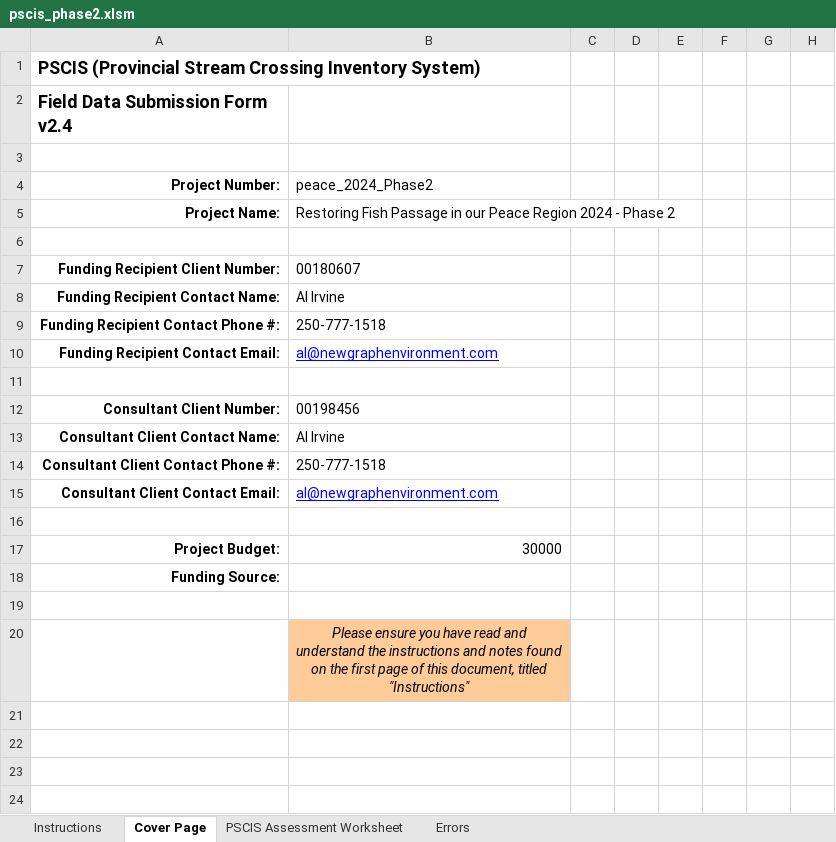
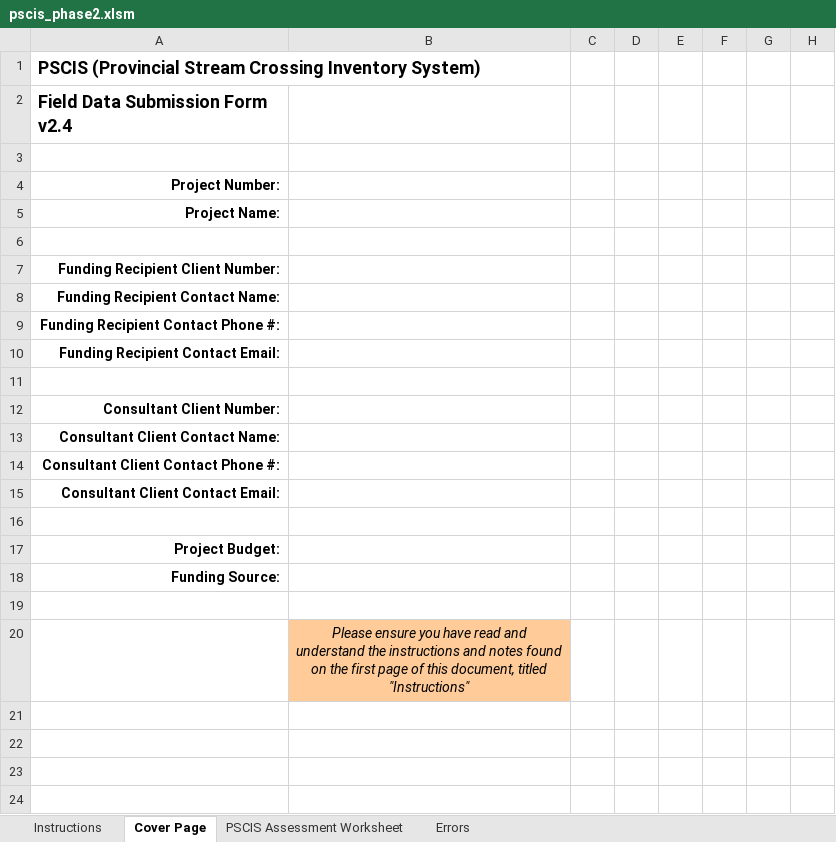
Before and after one commit to NewGraphEnvironment/fish_passage_peace_2025_reporting, an Excel workbook: data/pscis_phase2.xlsm, sheet Cover Page, drawn as a sheet; only a part is shown; values as stored, in another font and other column widths than the file's, no borders; conditional formats not drawn; the diff names each change by its address in the sheet, - before the commit and + after, or states it on an @@ line.

```diff
--- a/data/pscis_phase2.xlsm (sheet Cover Page)
+++ b/data/pscis_phase2.xlsm (sheet Cover Page)
-B4: peace_2024_Phase2
+B4: (empty)
-B5: Restoring Fish Passage in our Peace Region 2024 - Phase 2
+B5: (empty)
-B7: 00180607
+B7: (empty)
-B8: Al Irvine
+B8: (empty)
-B9: 250-777-1518
+B9: (empty)
-B10: al@newgraphenvironment.com
+B10: (empty)
-B12: 00198456
+B12: (empty)
-B13: Al Irvine
+B13: (empty)
-B14: 250-777-1518
+B14: (empty)
-B15: al@newgraphenvironment.com
+B15: (empty)
-B17: 30000
+B17: (empty)
```
Also changed, not shown: sheet PSCIS Assessment Worksheet, charts or pictures, data/pscis_phase1.xlsm, data/pscis_reassessments.xlsm.
